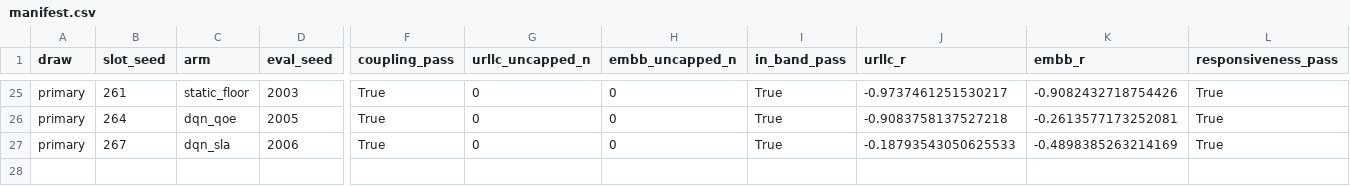
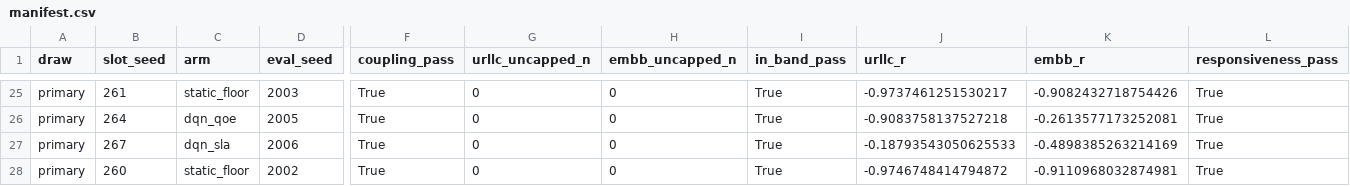
Before and after one commit to TU0381584/S4_S5, a CSV file: experiments/results/m47_pf21c/manifest.csv, drawn as a sheet; only a part is shown, gaps mark what is left out; rows hold the shown columns only; the diff names each change by its address in the sheet, - before the commit and + after, or states it on an @@ line.

```diff
--- a/experiments/results/m47_pf21c/manifest.csv
+++ b/experiments/results/m47_pf21c/manifest.csv
+row 28: primary | 260 | static_floor | 2002 | True | 0 | 0 | True | -0.9746748414794872 | -0.9110968032874981 | True
```
Also changed, not shown: 5 other files.
